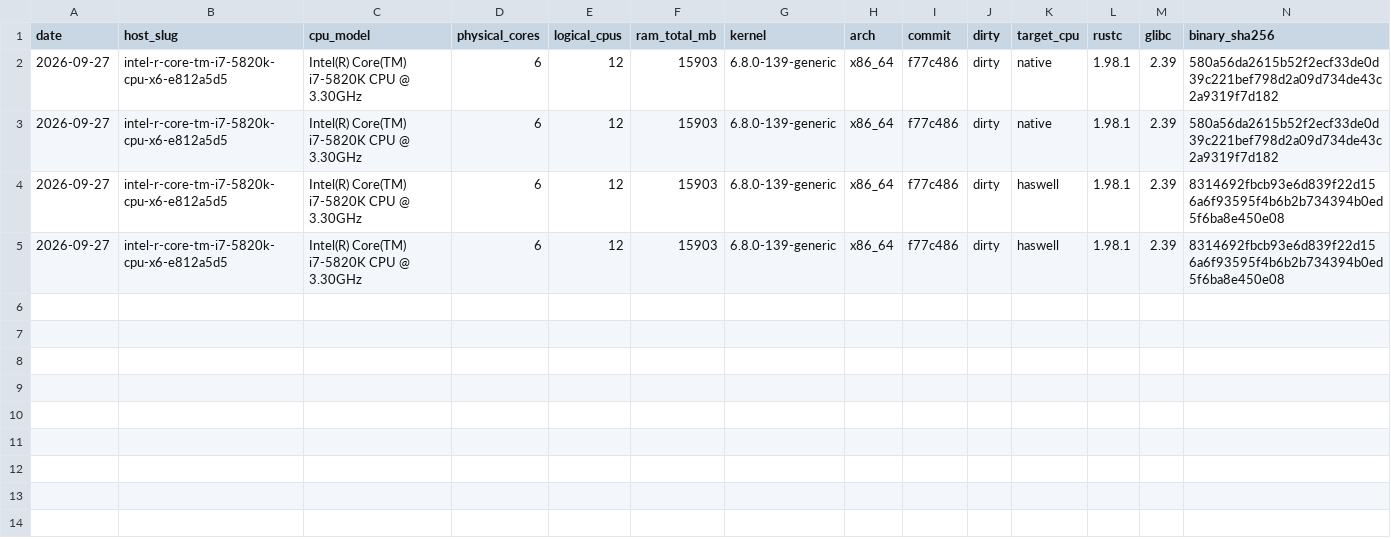
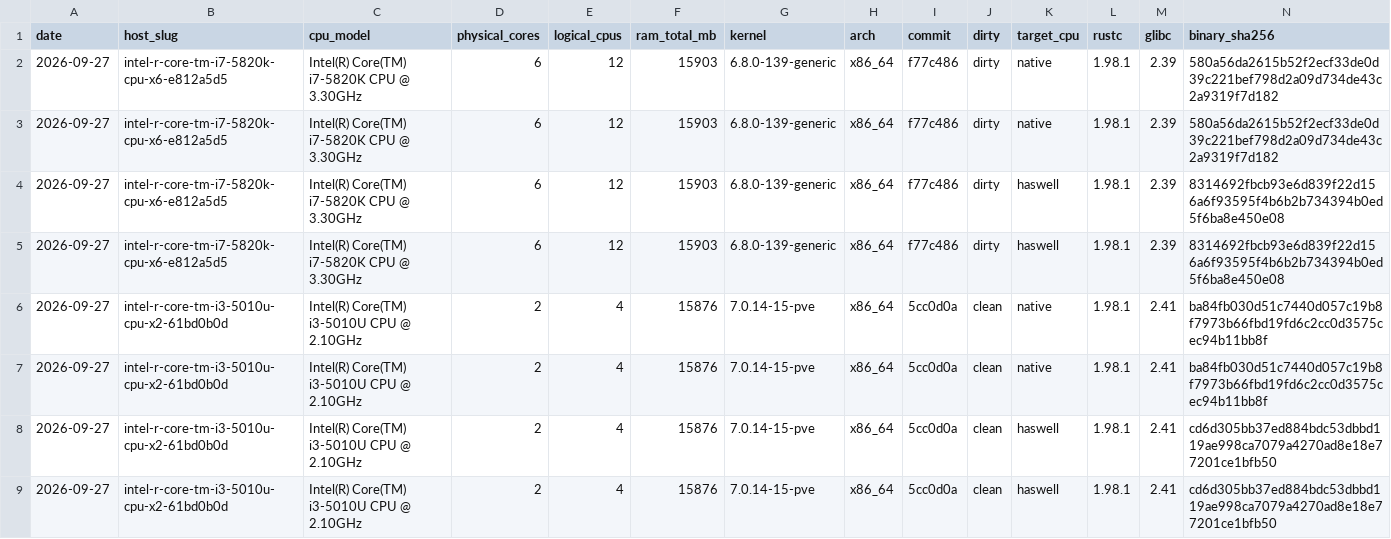
Before and after one commit to newca12/mrs, a TSV file: docs/results/perf/bank.tsv, drawn as a sheet; only a part is shown; rows hold the shown columns only; the diff names each change by its address in the sheet, - before the commit and + after, or states it on an @@ line.

Commit message:
perf(bench): bank fixed-work probe rows for a 2-core i3-5010U host
A second host, so the bank stops being a single-machine record. Ran
perf_probe.sh unmodified on a 2-core / 4-thread i3-5010U @ 2.10 GHz
(15876 MB, kernel 7.0.14-15-pve, glibc 2.41, rustc 1.98.1, commit
5cc0d0a clean): 5000 clauses per worker, best of 3, native and haswell,
1 and 2 workers, 12 GiB ceiling under RLIMIT_AS. All four rows stop at
the intended max_processed ceiling, and the 1-worker work fingerprint
(6e0ec4ba) is the one the i7-5820K rows already carry, so those are
ranked against them: 268-269 processed/s against 504-506, i.e. 0.53x.
That is below the 0.64x the clock ratio alone would predict, consistent
with a U-series part at lower IPC and a shared KVM guest.

The 2-worker rows get their own fingerprint (d1e73aa9, 10094 clauses
processed in aggregate), so the report correctly leaves them out of the
cross-host table rather than matching them against the i7's 6-worker
rows, which did three times the work. Scaling on this host is 1.89x on
two workers, 95% efficiency, against 4.33x / 72% on the i7's six: a
2-core box with 3 MiB of L3 does not hit the memory bandwidth wall that
six workers do on a 25 MiB part.

native is indistinguishable from haswell here (-0.2% at one worker,
-0.4% at two, against combined noise of about 1.2%), which is the
expected result for a Haswell-generation CPU and is reported as within
noise rather than as a result. Run-to-run spread was 0.5-0.7% of 3,
tighter than the i7's single-worker 8.1%, so the cross-host gap is
roughly two orders of magnitude above both hosts' noise.

```diff
--- a/docs/results/perf/bank.tsv
+++ b/docs/results/perf/bank.tsv
+row 6: 2026-09-27 | intel-r-core-tm-i3-5010u-cpu-x2-61bd0b0d | Intel(R) Core(TM) i3-5010U CPU @ 2.10GHz | 2 | 4 | 15876 | 7.0.14-15-pve | x86_64 | 5cc0d0a | clean | native | 1.98.1 | 2.41 | ba84fb030d51c7440d057c19b8f7973b66fbd19fd6c2cc0d3575cec94b11bb8f
+row 7: 2026-09-27 | intel-r-core-tm-i3-5010u-cpu-x2-61bd0b0d | Intel(R) Core(TM) i3-5010U CPU @ 2.10GHz | 2 | 4 | 15876 | 7.0.14-15-pve | x86_64 | 5cc0d0a | clean | native | 1.98.1 | 2.41 | ba84fb030d51c7440d057c19b8f7973b66fbd19fd6c2cc0d3575cec94b11bb8f
+row 8: 2026-09-27 | intel-r-core-tm-i3-5010u-cpu-x2-61bd0b0d | Intel(R) Core(TM) i3-5010U CPU @ 2.10GHz | 2 | 4 | 15876 | 7.0.14-15-pve | x86_64 | 5cc0d0a | clean | haswell | 1.98.1 | 2.41 | cd6d305bb37ed884bdc53dbbd119ae998ca7079a4270ad8e18e77201ce1bfb50
+row 9: 2026-09-27 | intel-r-core-tm-i3-5010u-cpu-x2-61bd0b0d | Intel(R) Core(TM) i3-5010U CPU @ 2.10GHz | 2 | 4 | 15876 | 7.0.14-15-pve | x86_64 | 5cc0d0a | clean | haswell | 1.98.1 | 2.41 | cd6d305bb37ed884bdc53dbbd119ae998ca7079a4270ad8e18e77201ce1bfb50
```
Also changed, not shown: 1 other file.
